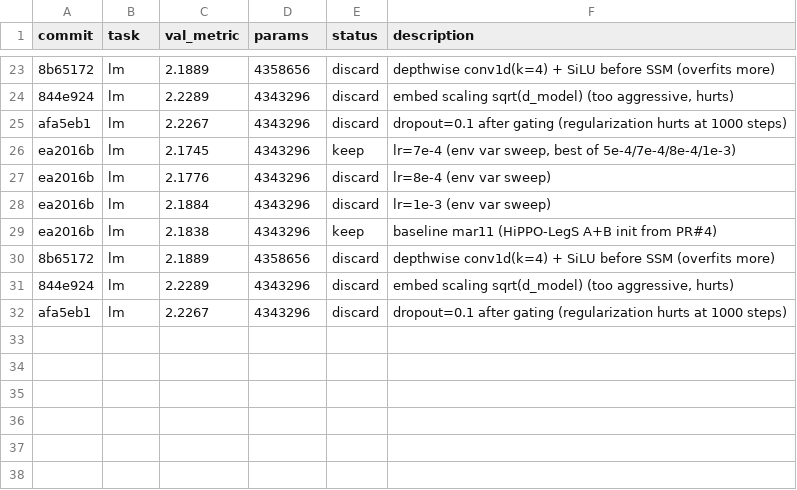
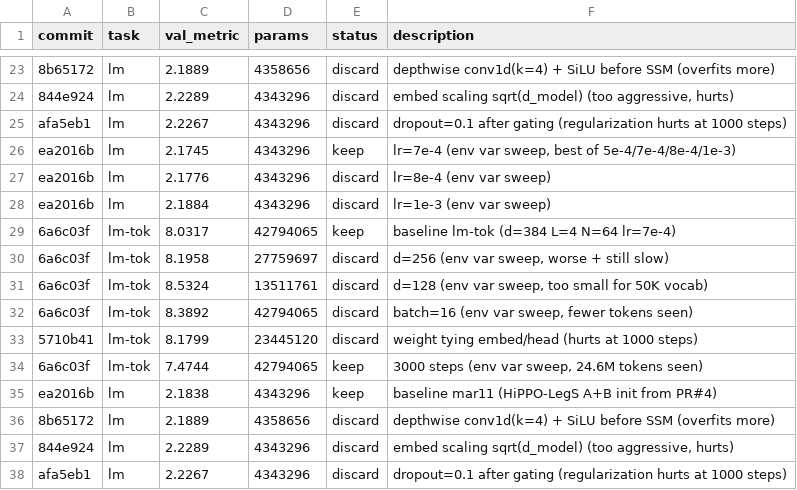
Before and after one commit to abhay/nanostate, a TSV file: results.tsv, drawn as a sheet; only a part is shown, gaps mark what is left out; the diff names each change by its address in the sheet, - before the commit and + after, or states it on an @@ line.

Commit message:
Set lm-tok default to 3000 steps (8.03 → 7.47 bpb)
Task-specific step counts: lm=1000, lm-tok=3000. On FineWebEdu with 10M tokens,
1000 steps only covers ~80% of the dataset; 3000 steps sees it ~2.5x for better
convergence without overfitting.

```diff
--- a/results.tsv
+++ b/results.tsv
+row 29: 6a6c03f | lm-tok | 8.0317 | 42794065 | keep | baseline lm-tok (d=384 L=4 N=64 lr=7e-4)
+row 30: 6a6c03f | lm-tok | 8.1958 | 27759697 | discard | d=256 (env var sweep, worse + still slow)
+row 31: 6a6c03f | lm-tok | 8.5324 | 13511761 | discard | d=128 (env var sweep, too small for 50K vocab)
+row 32: 6a6c03f | lm-tok | 8.3892 | 42794065 | discard | batch=16 (env var sweep, fewer tokens seen)
+row 33: 5710b41 | lm-tok | 8.1799 | 23445120 | discard | weight tying embed/head (hurts at 1000 steps)
+row 34: 6a6c03f | lm-tok | 7.4744 | 42794065 | keep | 3000 steps (env var sweep, 24.6M tokens seen)
```
Also changed, not shown: 1 other file.
